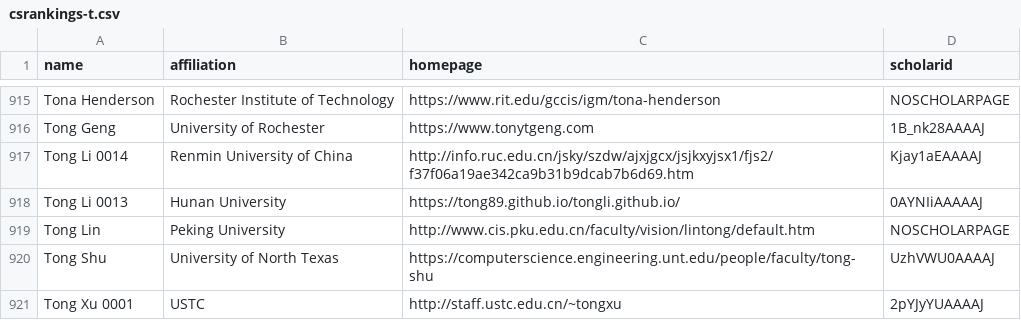
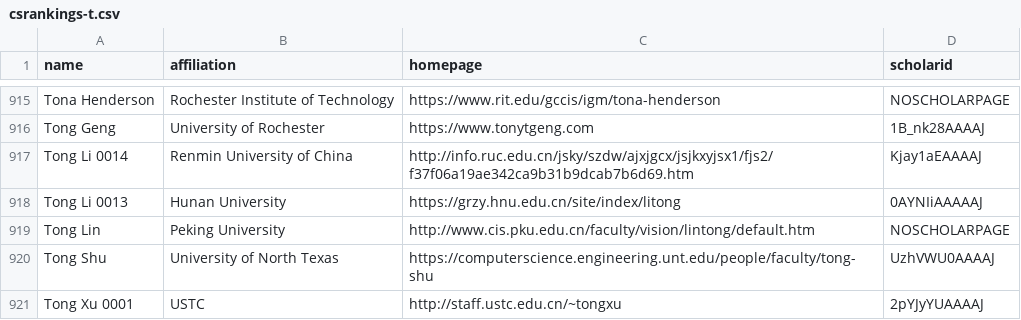
Before and after one commit to Jarviswang94/CSrankings, a CSV file: csrankings-t.csv, drawn as a sheet; only a part is shown, gaps mark what is left out.

Commit message:
add Tong Li

```diff
--- a/csrankings-t.csv
+++ b/csrankings-t.csv
@@ -917,3 +917,3 @@ Tong Geng,University of Rochester,https://www.tonytgeng.com,1B_nk28AAAAJ
 Tong Li 0014,Renmin University of China,http://info.ruc.edu.cn/jsky/szdw/ajxjgcx/jsjkxyjsx1/fjs2/f37f06a19ae342ca9b31b9dcab7b6d69.htm,Kjay1aEAAAAJ
-Tong Li 0013,Hunan University,https://tong89.github.io/tongli.github.io/,0AYNIiAAAAAJ
+Tong Li 0013,Hunan University,https://grzy.hnu.edu.cn/site/index/litong,0AYNIiAAAAAJ
 Tong Lin,Peking University,http://www.cis.pku.edu.cn/faculty/vision/lintong/default.htm,NOSCHOLARPAGE
```
